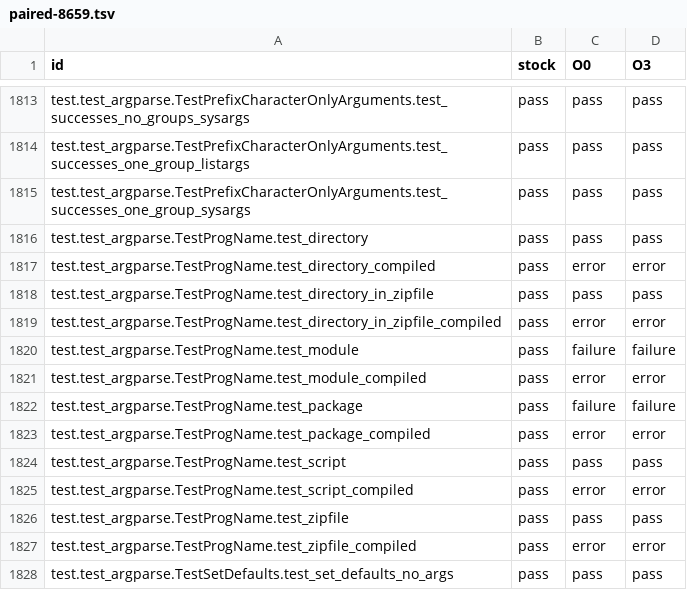
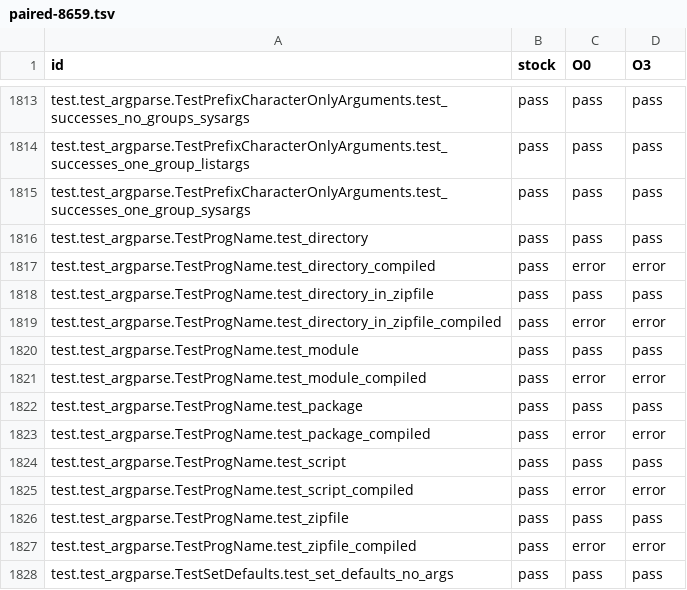
Before and after one commit to astral-experiments/imre, a TSV file: benchmarks/cpython_stdlib/full/argparse/paired-8659.tsv, drawn as a sheet; only a part is shown, gaps mark what is left out.

Commit message:
Record the intact argparse suite with parent-only module inclusion
Signed-off-by: Charlie Marsh <charlie.r.marsh@gmail.com>

```diff
--- a/benchmarks/cpython_stdlib/full/argparse/paired-8659.tsv
+++ b/benchmarks/cpython_stdlib/full/argparse/paired-8659.tsv
@@ -1819,5 +1819,5 @@ test.test_argparse.TestProgName.test_directory_in_zipfile	pass	pass	pass
 test.test_argparse.TestProgName.test_directory_in_zipfile_compiled	pass	error	error
-test.test_argparse.TestProgName.test_module	pass	failure	failure
+test.test_argparse.TestProgName.test_module	pass	pass	pass
 test.test_argparse.TestProgName.test_module_compiled	pass	error	error
-test.test_argparse.TestProgName.test_package	pass	failure	failure
+test.test_argparse.TestProgName.test_package	pass	pass	pass
 test.test_argparse.TestProgName.test_package_compiled	pass	error	error
```
Also changed, not shown: 1 other file.
